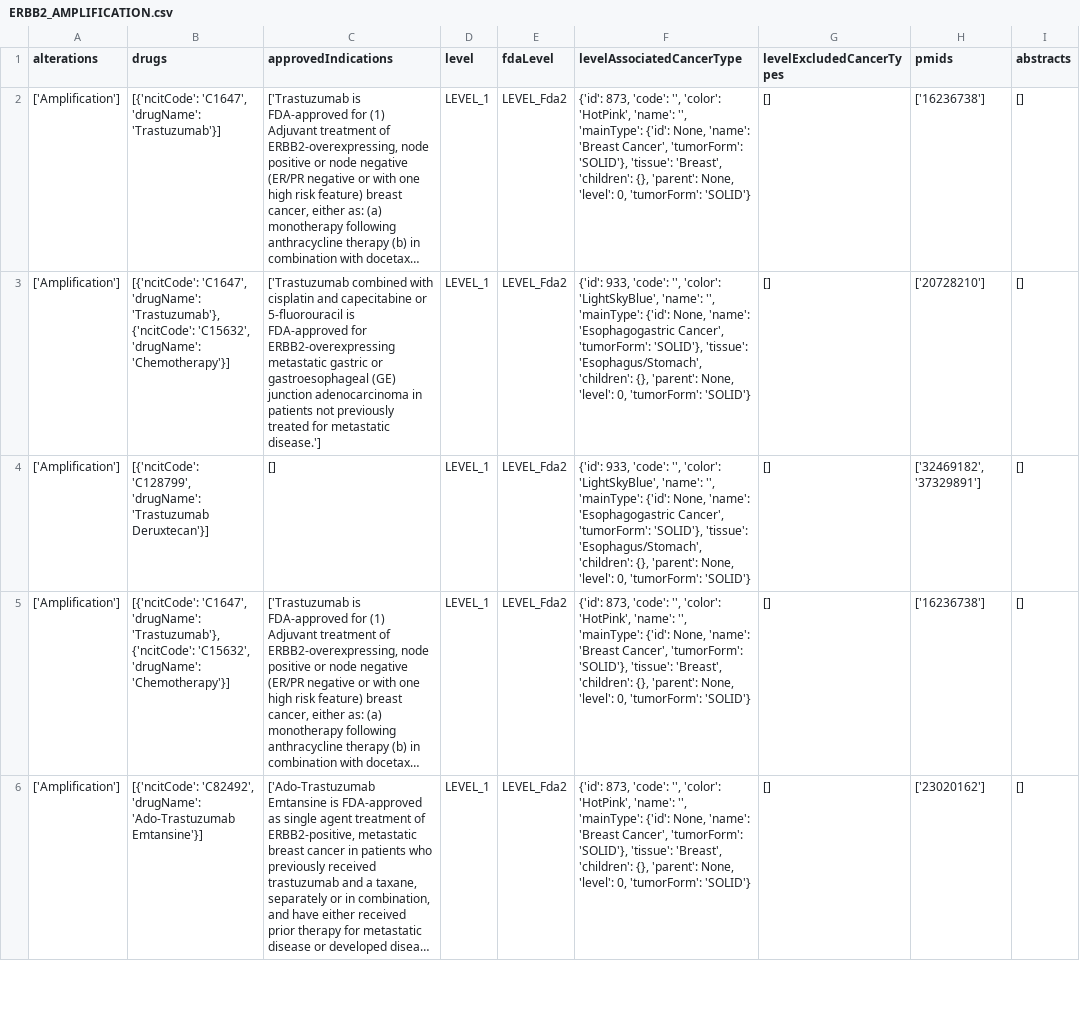
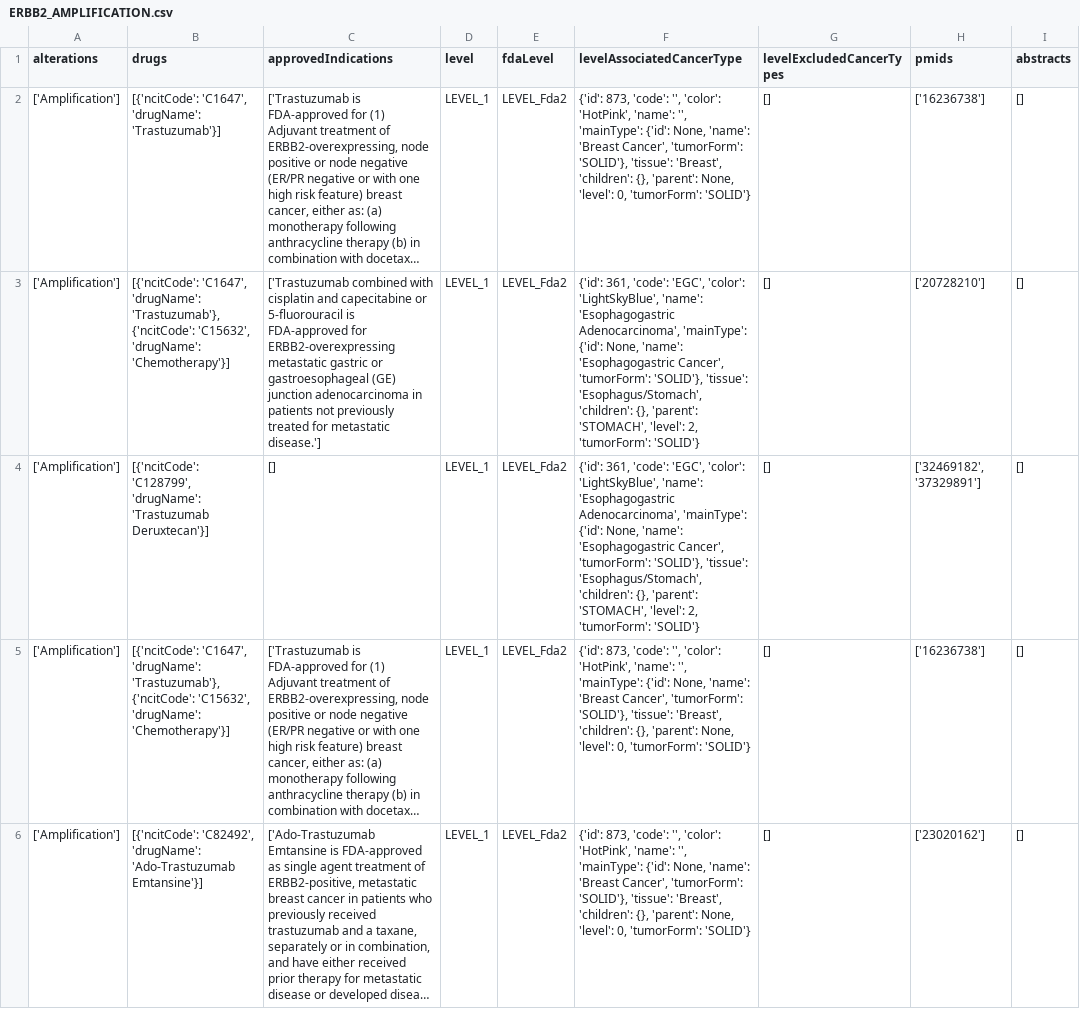
Before and after one commit to hjjshine/rag-llm-cancer-paper, a CSV file: external-validation/non-moa-database/oncokb/raw-data/cna/ERBB2_AMPLIFICATION.csv, drawn as a sheet; only a part is shown; long unchanged cells end in …; the diff covers the shown part only; the diff names each change by its address in the sheet, - before the commit and + after, or states it on an @@ line.

```diff
--- a/external-validation/non-moa-database/oncokb/raw-data/cna/ERBB2_AMPLIFICATION.csv
+++ b/external-validation/non-moa-database/oncokb/raw-data/cna/ERBB2_AMPLIFICATION.csv
-F3:F4 (levelAssociatedCancerType): {'id': 933, 'code': '', 'color': 'LightSkyBlue', 'name': '', 'mainType': {'id': None, 'name': 'Esophagogastric Cancer', 'tumorForm': 'SOLID'}, 'tissue': 'Esophagus/Stomach', 'children': {}, 'parent': None, 'level': 0, 'tumorForm': 'SOLID'}
+F3:F4 (levelAssociatedCancerType): {'id': 361, 'code': 'EGC', 'color': 'LightSkyBlue', 'name': 'Esophagogastric Adenocarcinoma', 'mainType': {'id': None, 'name': 'Esophagogastric Cancer', 'tumorForm': 'SOLID'}, 'tissue': 'Esophagus/Stomach', 'children': {}, 'parent': 'STOMACH', 'level': 2, 'tumorForm': 'SOLID'}
```
Also changed, not shown: 1 edited cell elsewhere in this file, external-validation/non-moa-database/oncokb/processed-data/oncokb_cna.csv, external-validation/non-moa-database/oncokb/raw-data/cna/ERBB2_GAIN.csv, 26 other files.
